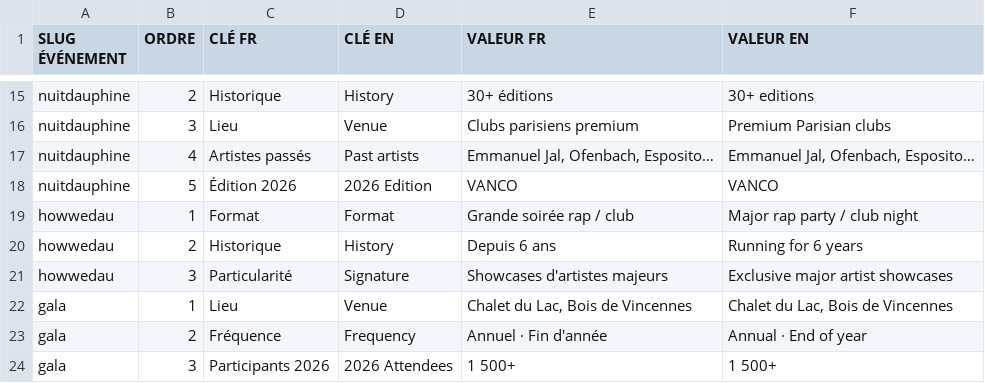
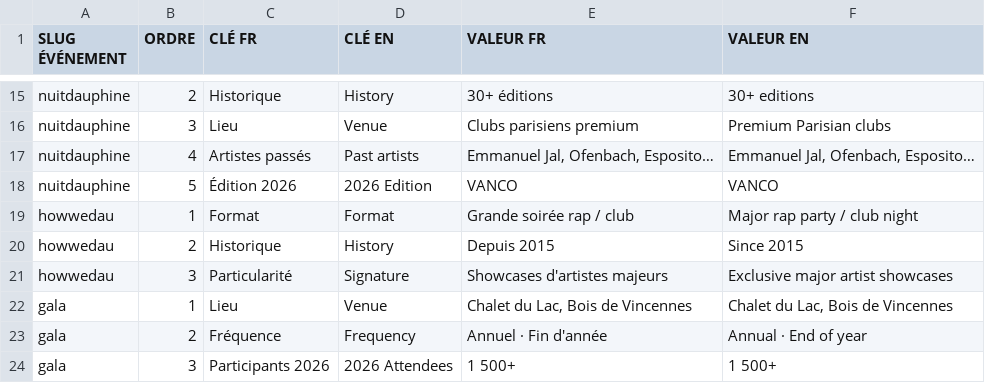
Before and after one commit to bdedauphine-cloud/sitebde, a CSV file: csv/event_meta.csv, drawn as a sheet; only a part is shown, gaps mark what is left out.

```diff
--- a/csv/event_meta.csv
+++ b/csv/event_meta.csv
@@ -19,3 +19,3 @@ nuitdauphine,5,Édition 2026,2026 Edition,VANCO,VANCO
 howwedau,1,Format,Format,Grande soirée rap / club,Major rap party / club night
-howwedau,2,Historique,History,Depuis 6 ans,Running for 6 years
+howwedau,2,Historique,History,Depuis 2015,Since 2015
 howwedau,3,Particularité,Signature,Showcases d'artistes majeurs,Exclusive major artist showcases
```
Also changed, not shown: csv/event_artists.csv, csv/event_descriptions.csv, 10 other files.
